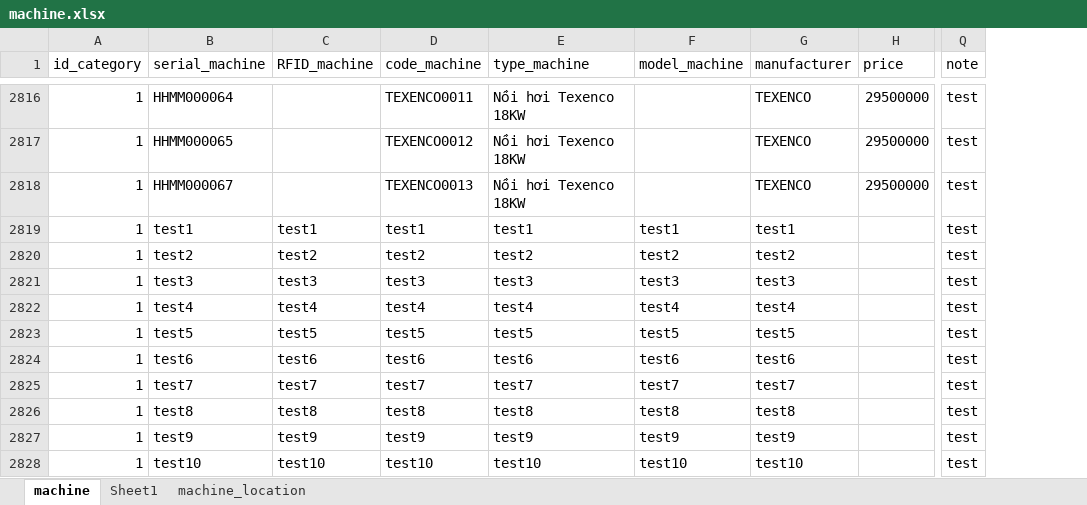
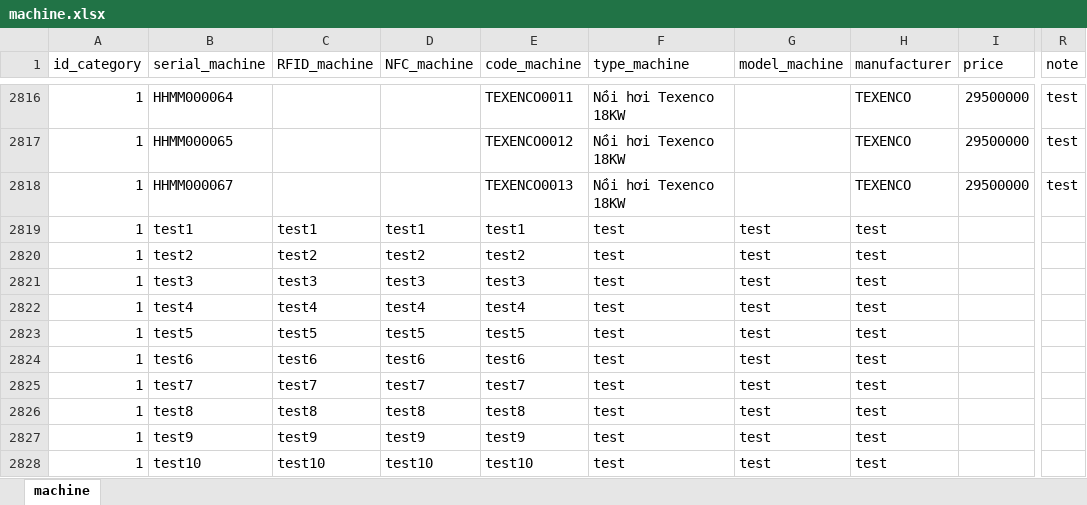
Before and after one commit to avataraand76/tpm, an Excel workbook: nhap lieu/machine.xlsx, sheet machine, drawn as a sheet; only a part is shown, gaps mark what is left out; values as stored, in another font and other column widths than the file's, no borders; addresses are those after the commit; the diff covers the shown part only; the diff names each change by its address in the sheet, - before the commit and + after, or states it on an @@ line.

```diff
--- a/nhap lieu/machine.xlsx (sheet machine)
+++ b/nhap lieu/machine.xlsx (sheet machine)
-sheet tab: Sheet1
-sheet tab: machine_location
+column D (NFC_machine), rows 2819-2828: test1 | test2 | test3 | test4 | test5 | test6 | test7 | test8 | test9 | test10
-F2819 (type_machine): test1
+F2819 (type_machine): test
-G2819 (model_machine): test1
+G2819 (model_machine): test
-H2819 (manufacturer): test1
+H2819 (manufacturer): test
-R2819:R2828 (note): test
+R2819:R2828 (note): (empty)
-F2820 (type_machine): test2
+F2820 (type_machine): test
-G2820 (model_machine): test2
+G2820 (model_machine): test
-H2820 (manufacturer): test2
+H2820 (manufacturer): test
-F2821 (type_machine): test3
+F2821 (type_machine): test
-G2821 (model_machine): test3
+G2821 (model_machine): test
-H2821 (manufacturer): test3
+H2821 (manufacturer): test
-F2822 (type_machine): test4
+F2822 (type_machine): test
-G2822 (model_machine): test4
+G2822 (model_machine): test
-H2822 (manufacturer): test4
+H2822 (manufacturer): test
-F2823 (type_machine): test5
+F2823 (type_machine): test
-G2823 (model_machine): test5
+G2823 (model_machine): test
-H2823 (manufacturer): test5
+H2823 (manufacturer): test
-F2824 (type_machine): test6
+F2824 (type_machine): test
-G2824 (model_machine): test6
+G2824 (model_machine): test
-H2824 (manufacturer): test6
+H2824 (manufacturer): test
-F2825 (type_machine): test7
+F2825 (type_machine): test
-G2825 (model_machine): test7
+G2825 (model_machine): test
-H2825 (manufacturer): test7
+H2825 (manufacturer): test
-F2826 (type_machine): test8
+F2826 (type_machine): test
-G2826 (model_machine): test8
+G2826 (model_machine): test
-H2826 (manufacturer): test8
+H2826 (manufacturer): test
-F2827 (type_machine): test9
+F2827 (type_machine): test
-G2827 (model_machine): test9
+G2827 (model_machine): test
-H2827 (manufacturer): test9
+H2827 (manufacturer): test
-F2828 (type_machine): test10
+F2828 (type_machine): test
-G2828 (model_machine): test10
+G2828 (model_machine): test
-H2828 (manufacturer): test10
+H2828 (manufacturer): test
```
Also changed, not shown: 1 added row and 16 edited cells elsewhere in this sheet, formulas that keep their value, 3 other files.
